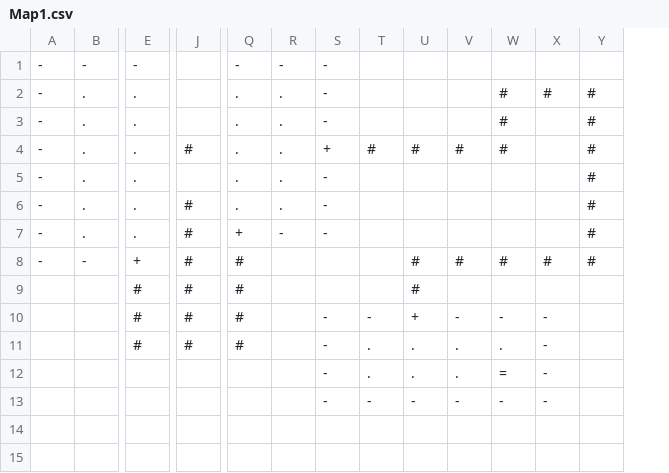
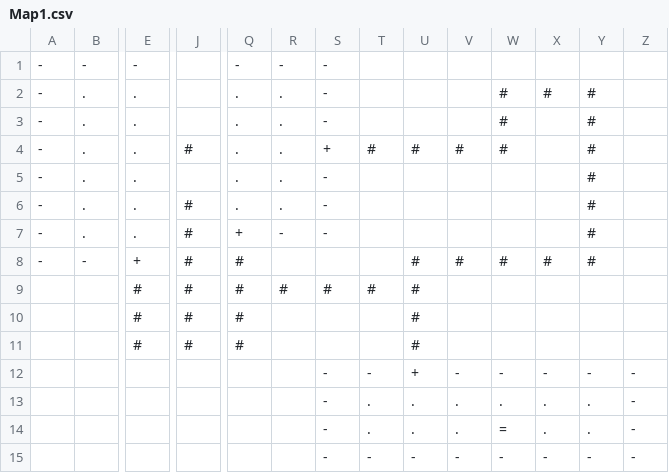
Before and after one commit to ValentinFenoux/hackathon, a CSV file: Map1.csv, drawn as a sheet; only a part is shown, gaps mark what is left out; removed rows and columns are numbered as before the commit, all else as after; rows hold the shown columns only; the diff names each change by its address in the sheet, - before the commit and + after, or states it on an @@ line.

Commit message:
carte un peu plus jolie

```diff
--- a/Map1.csv
+++ b/Map1.csv
+column Z, rows 14-15: - | -
+row 9:  |  | # | # | # | # | # | # | #
-row 10:  |  | # | # | # |  | - | - | + | - | - | -
-S11: -
+S11: (empty)
-T11: .
+T11: (empty)
-U11: .
+U11: #
-V11: .
+V11: (empty)
-W11: .
+W11: (empty)
-X11: -
+X11: (empty)
+row 12:  |  |  |  |  |  | - | - | + | - | - | - | - | -
+row 13:  |  |  |  |  |  | - | . | . | . | . | . | . | -
-X14: -
+X14: .
-Y14: (empty)
+Y14: .
-Y15: (empty)
+Y15: -
```
